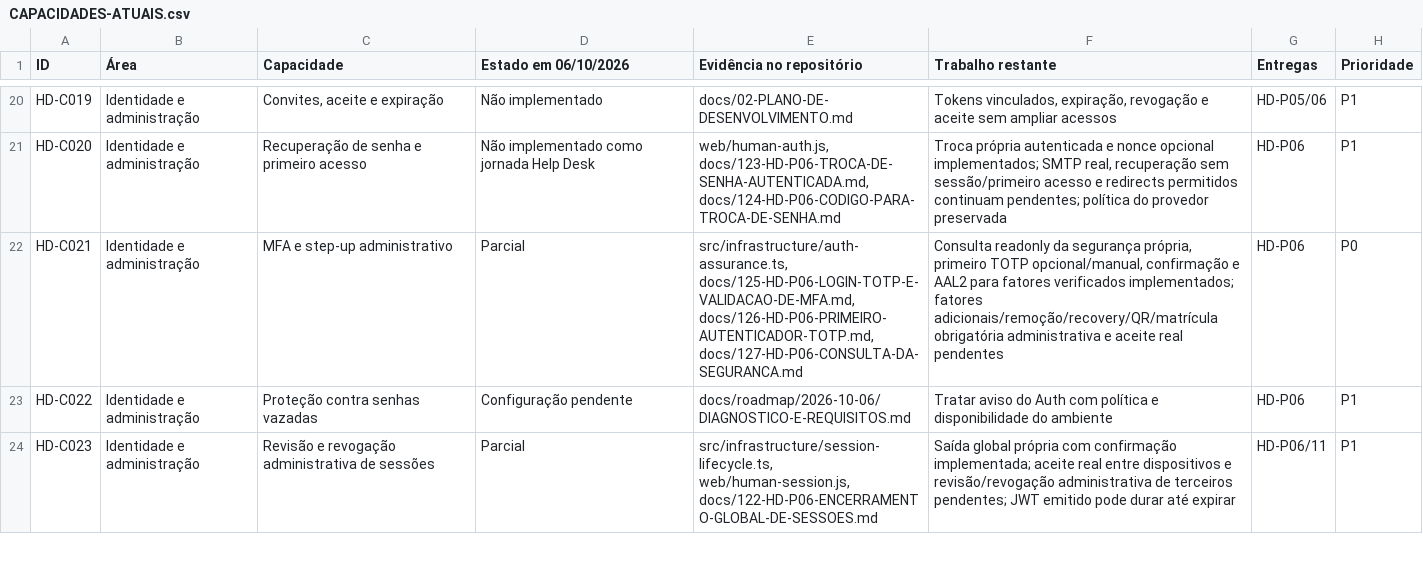
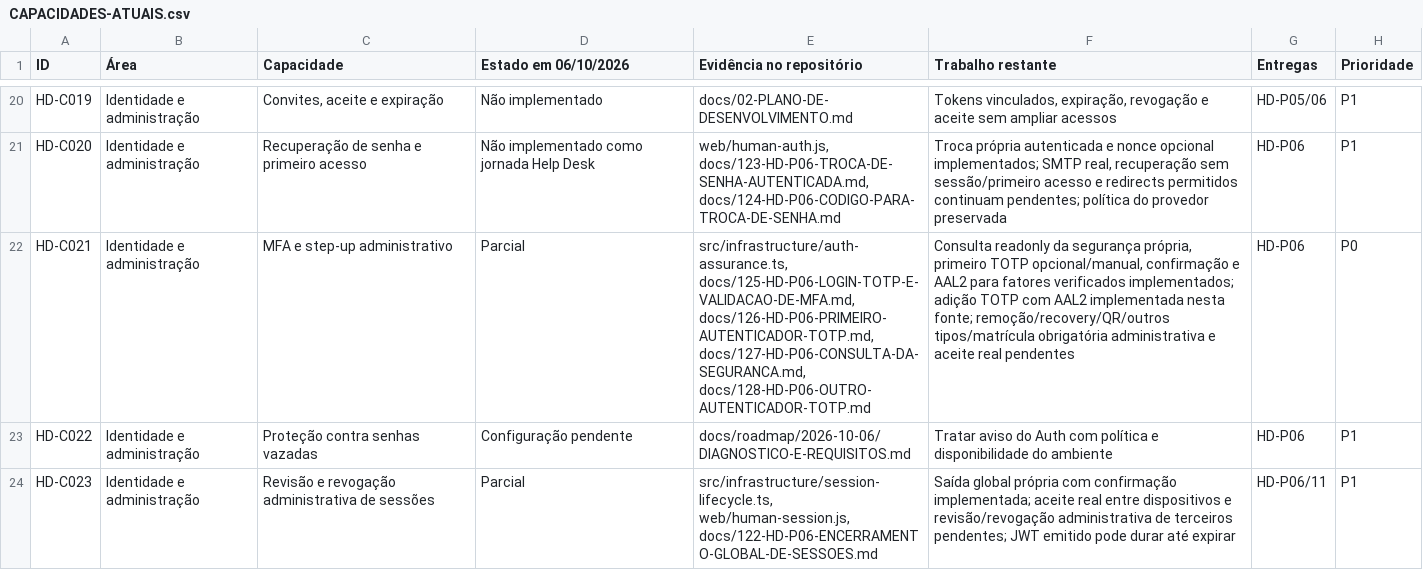
Before and after one commit to Consulte-GEO/help-desk-multi-tenant, a CSV file: docs/roadmap/2026-10-06/CAPACIDADES-ATUAIS.csv, drawn as a sheet; only a part is shown, gaps mark what is left out.

Commit message:
feat(auth): add another own TOTP authenticator after live AAL2 preflight

```diff
--- a/docs/roadmap/2026-10-06/CAPACIDADES-ATUAIS.csv
+++ b/docs/roadmap/2026-10-06/CAPACIDADES-ATUAIS.csv
@@ -21,3 +21,3 @@
 "HD-C020";"Identidade e administração";"Recuperação de senha e primeiro acesso";"Não implementado como jornada Help Desk";"web/human-auth.js, docs/123-HD-P06-TROCA-DE-SENHA-AUTENTICADA.md, docs/124-HD-P06-CODIGO-PARA-TROCA-DE-SENHA.md";"Troca própria autenticada e nonce opcional implementados; SMTP real, recuperação sem sessão/primeiro acesso e redirects permitidos continuam pendentes; política do provedor preservada";"HD-P06";"P1"
-"HD-C021";"Identidade e administração";"MFA e step-up administrativo";"Parcial";"src/infrastructure/auth-assurance.ts, docs/125-HD-P06-LOGIN-TOTP-E-VALIDACAO-DE-MFA.md, docs/126-HD-P06-PRIMEIRO-AUTENTICADOR-TOTP.md, docs/127-HD-P06-CONSULTA-DA-SEGURANCA.md";"Consulta readonly da segurança própria, primeiro TOTP opcional/manual, confirmação e AAL2 para fatores verificados implementados; fatores adicionais/remoção/recovery/QR/matrícula obrigatória administrativa e aceite real pendentes";"HD-P06";"P0"
+"HD-C021";"Identidade e administração";"MFA e step-up administrativo";"Parcial";"src/infrastructure/auth-assurance.ts, docs/125-HD-P06-LOGIN-TOTP-E-VALIDACAO-DE-MFA.md, docs/126-HD-P06-PRIMEIRO-AUTENTICADOR-TOTP.md, docs/127-HD-P06-CONSULTA-DA-SEGURANCA.md, docs/128-HD-P06-OUTRO-AUTENTICADOR-TOTP.md";"Consulta readonly da segurança própria, primeiro TOTP opcional/manual, confirmação e AAL2 para fatores verificados implementados; adição TOTP com AAL2 implementada nesta fonte; remoção/recovery/QR/outros tipos/matrícula obrigatória administrativa e aceite real pendentes";"HD-P06";"P0"
 "HD-C022";"Identidade e administração";"Proteção contra senhas vazadas";"Configuração pendente";"docs/roadmap/2026-10-06/DIAGNOSTICO-E-REQUISITOS.md";"Tratar aviso do Auth com política e disponibilidade do ambiente";"HD-P06";"P1"
```
Also changed, not shown: 23 other files.
